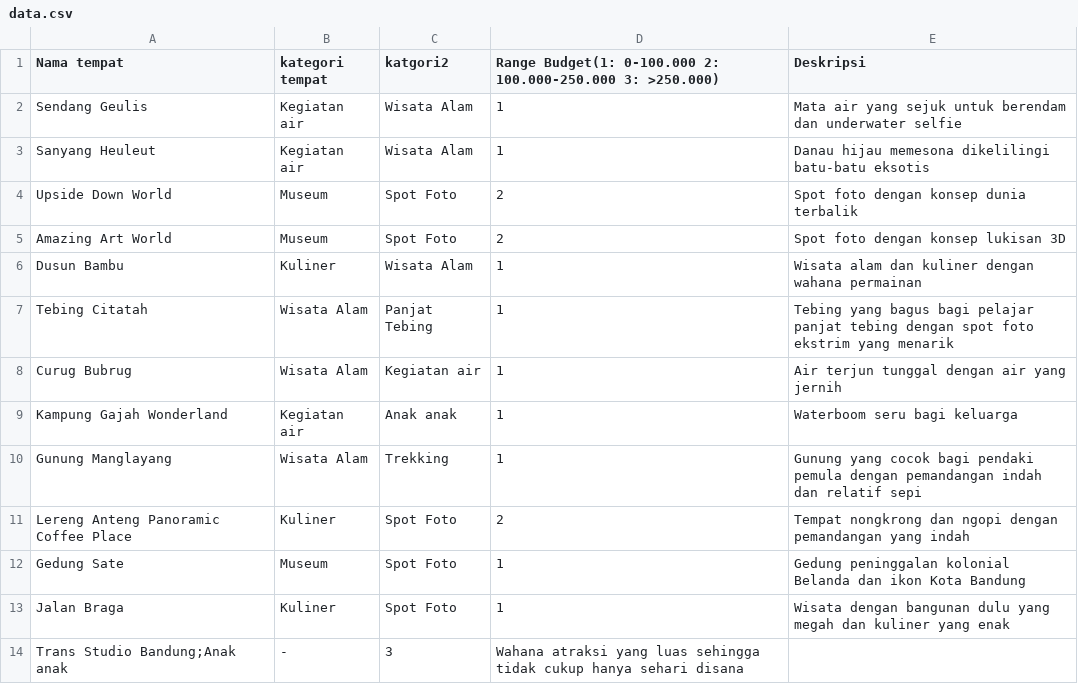
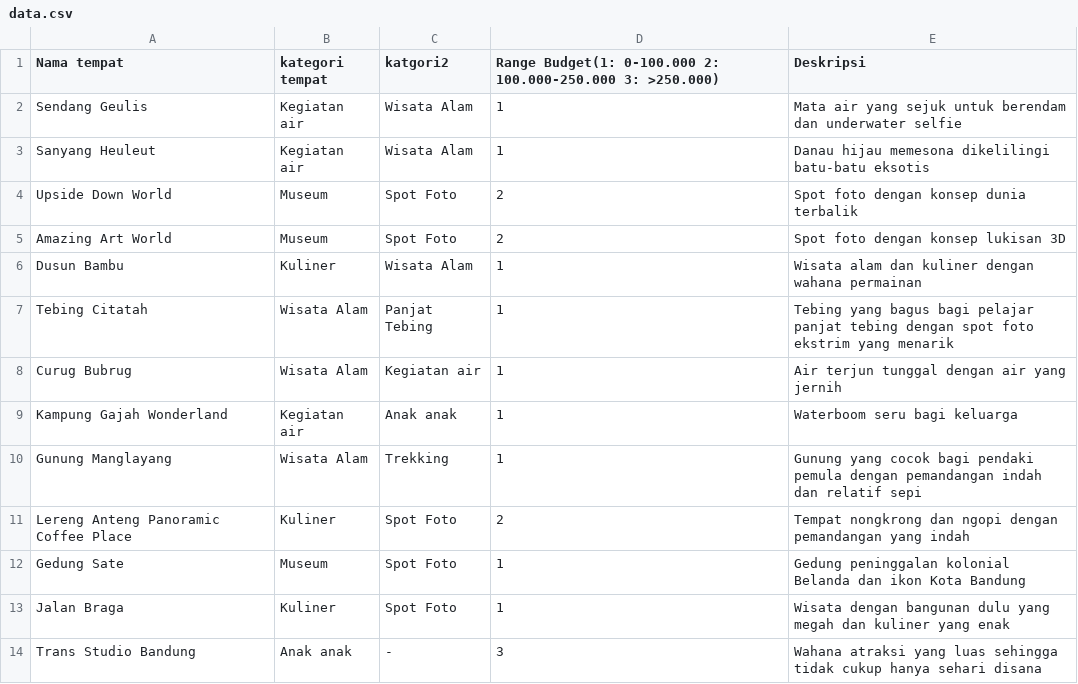
Before and after one commit to Nicholas438/Tubes-PRD, a CSV file: data.csv, drawn as a sheet.

Commit message:
Update data.csv

```diff
--- a/data.csv
+++ b/data.csv
@@ -13,2 +13,2 @@ Gedung Sate,Museum,Spot Foto,1,Gedung peninggalan kolonial Belanda dan ikon Kota
 Jalan Braga,Kuliner,Spot Foto,1,Wisata dengan bangunan dulu yang megah dan kuliner yang enak
-Trans Studio Bandung;Anak anak,-,3,Wahana atraksi yang luas sehingga tidak cukup hanya sehari disana
+Trans Studio Bandung,Anak anak,-,3,Wahana atraksi yang luas sehingga tidak cukup hanya sehari disana
```
